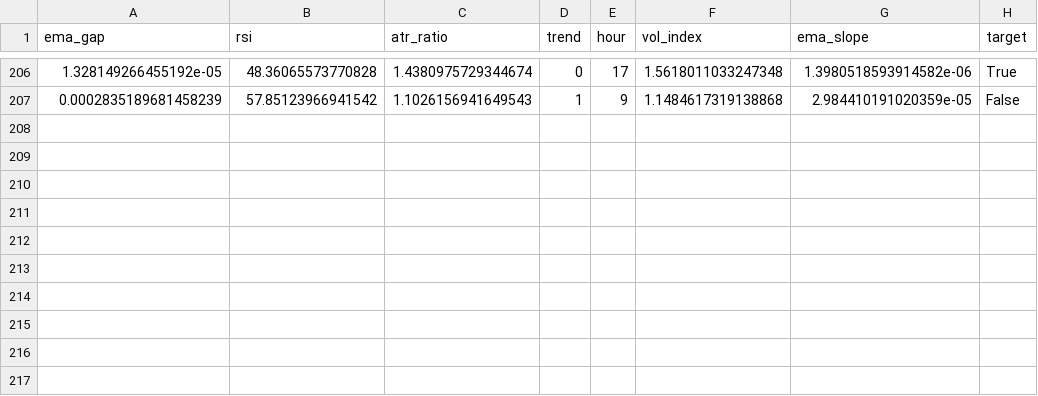
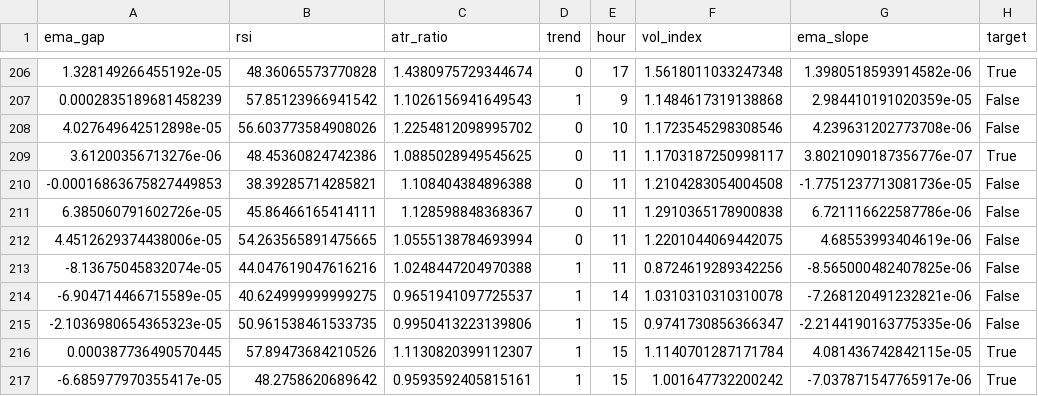
Before and after one commit to cemerttu/ian_bot, a CSV file: ai_training.csv, drawn as a sheet; only a part is shown, gaps mark what is left out.

```diff
--- a/ai_training.csv
+++ b/ai_training.csv
@@ -207 +207,11 @@ ema_gap,rsi,atr_ratio,trend,hour,vol_index,ema_slope,target
 0.0002835189681458239,57.85123966941542,1.1026156941649543,1,9,1.1484617319138868,2.984410191020359e-05,False
+4.027649642512898e-05,56.603773584908026,1.2254812098995702,0,10,1.1723545298308546,4.239631202773708e-06,False
+3.61200356713276e-06,48.45360824742386,1.0885028949545625,0,11,1.1703187250998117,3.8021090187356776e-07,True
+-0.00016863675827449853,38.39285714285821,1.108404384896388,0,11,1.2104283054004508,-1.7751237713081736e-05,False
+6.385060791602726e-05,45.86466165414111,1.128598848368367,0,11,1.2910365178900838,6.721116622587786e-06,False
+4.4512629374438006e-05,54.263565891475665,1.0555138784693994,0,11,1.2201044069442075,4.68553993404619e-06,False
+-8.13675045832074e-05,44.047619047616216,1.0248447204970388,1,11,0.8724619289342256,-8.565000482407825e-06,False
+-6.904714466715589e-05,40.624999999999275,0.9651941097725537,1,14,1.0310310310310078,-7.268120491232821e-06,False
+-2.1036980654365323e-05,50.961538461533735,0.9950413223139806,1,15,0.9741730856366347,-2.2144190163775335e-06,False
+0.000387736490570445,57.89473684210526,1.1130820399112307,1,15,1.1140701287171784,4.081436742842115e-05,True
+-6.685977970355417e-05,48.2758620689642,0.9593592405815161,1,15,1.001647732200242,-7.037871547765917e-06,True
```
Also changed, not shown: bo_trades.csv, 3 other files.
